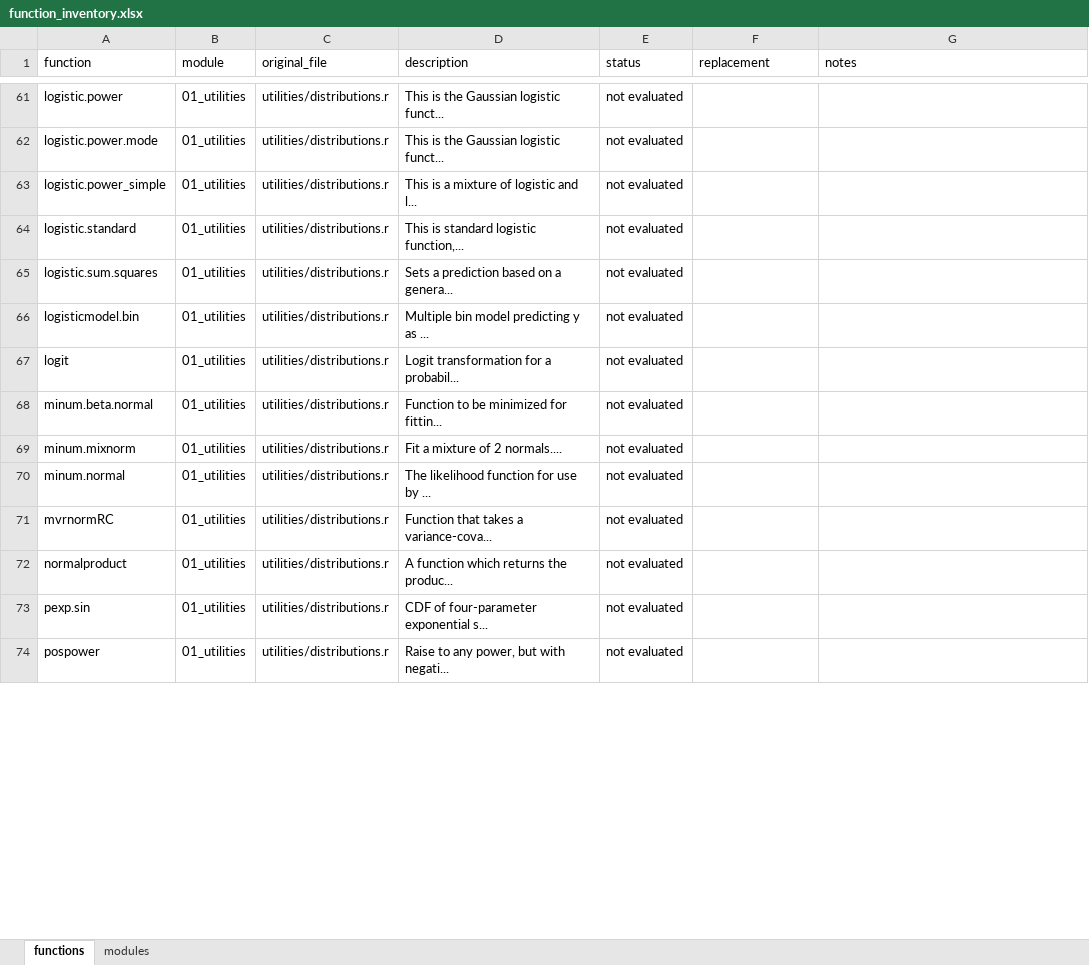
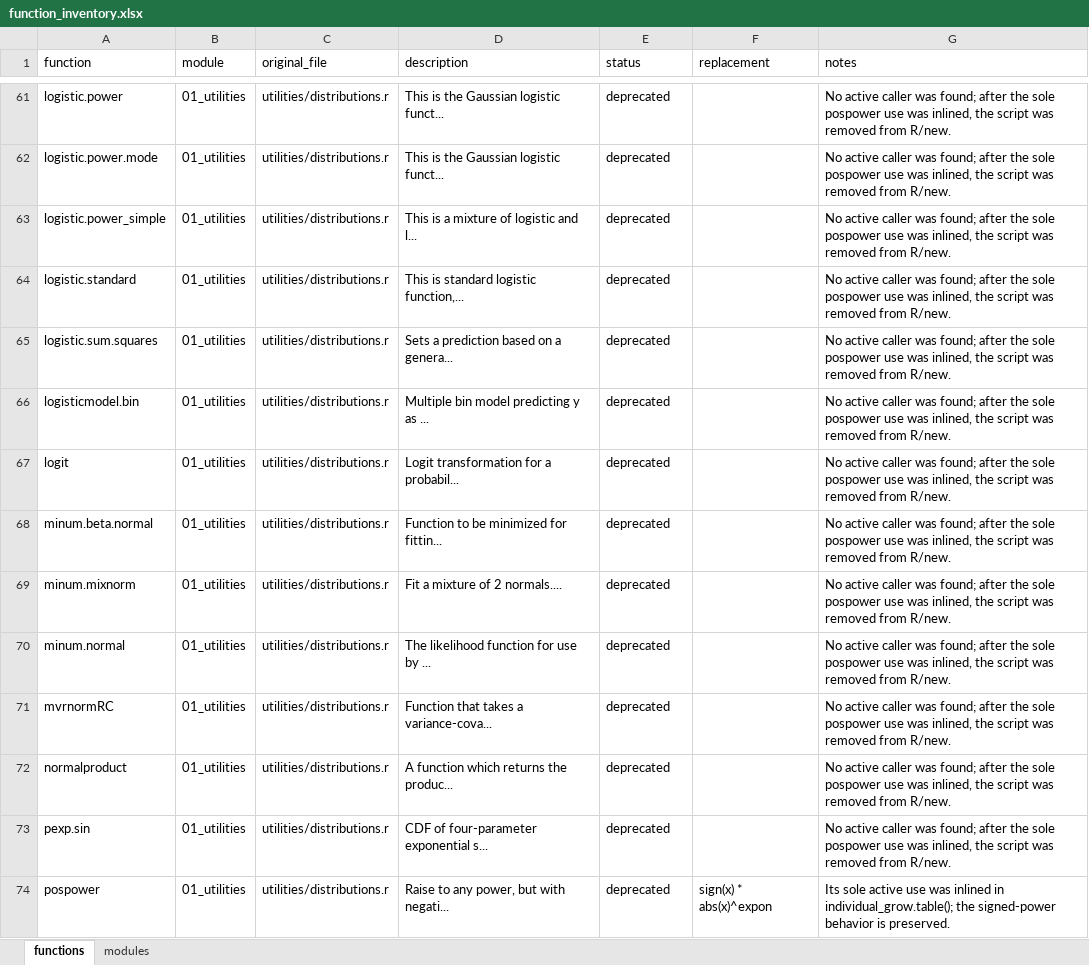
Before and after one commit to gabrielareto/fgeo2, an Excel workbook: evaluation/function_inventory.xlsx, sheet functions, drawn as a sheet; only a part is shown, gaps mark what is left out; values as stored, in another font and other column widths than the file's, no borders; the diff covers the shown part only; the diff names each change by its address in the sheet, - before the commit and + after, or states it on an @@ line.

Commit message:
Remove obsolete distribution utilities
Inline the only active pospower call with its signed-power expression, preserving negative-growth behavior without retaining the utility.

Document why the candidate-scoped dependency audit missed isolated and disconnected functions, and record the final deprecation decisions in the function inventory. Remove utilities-distributions.r after confirming no active code, tutorials, or tests use its definitions.

```diff
--- a/evaluation/function_inventory.xlsx (sheet functions)
+++ b/evaluation/function_inventory.xlsx (sheet functions)
-E61:E74 (status): not evaluated
+E61:E74 (status): deprecated
-G61:G73 (notes): (empty)
+G61:G73 (notes): No active caller was found; after the sole pospower use was inlined, the script was removed from R/new.
-F74 (replacement): (empty)
+F74 (replacement): sign(x) * abs(x)^expon
-G74 (notes): (empty)
+G74 (notes): Its sole active use was inlined in individual_grow.table(); the signed-power behavior is preserved.
```
Also changed, not shown: 126 edited cells elsewhere in this sheet, 3 other files.
